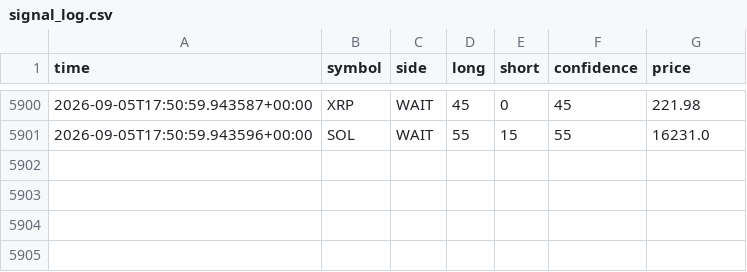
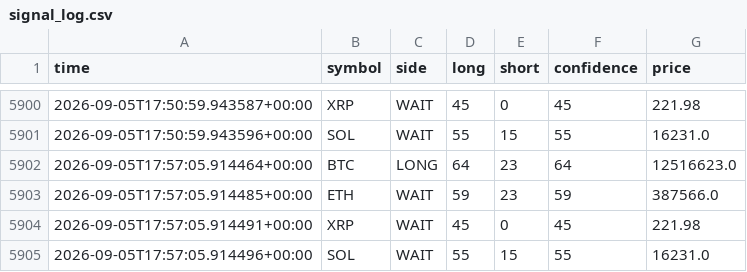
Before and after one commit to 9pf4trk4st-design/shinsum-arare-monitor, a CSV file: state/signal_log.csv, drawn as a sheet; only a part is shown, gaps mark what is left out; the diff names each change by its address in the sheet, - before the commit and + after, or states it on an @@ line.

```diff
--- a/state/signal_log.csv
+++ b/state/signal_log.csv
+row 5902: 2026-09-05T17:57:05.914464+00:00 | BTC | LONG | 64 | 23 | 64 | 12516623.0
+row 5903: 2026-09-05T17:57:05.914485+00:00 | ETH | WAIT | 59 | 23 | 59 | 387566.0
+row 5904: 2026-09-05T17:57:05.914491+00:00 | XRP | WAIT | 45 | 0 | 45 | 221.98
+row 5905: 2026-09-05T17:57:05.914496+00:00 | SOL | WAIT | 55 | 15 | 55 | 16231.0
```
